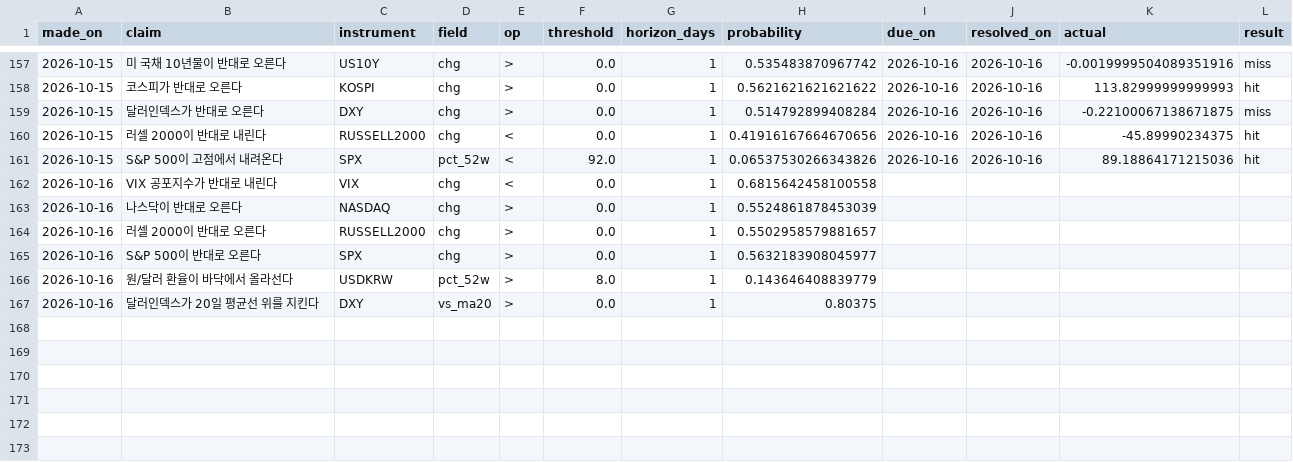
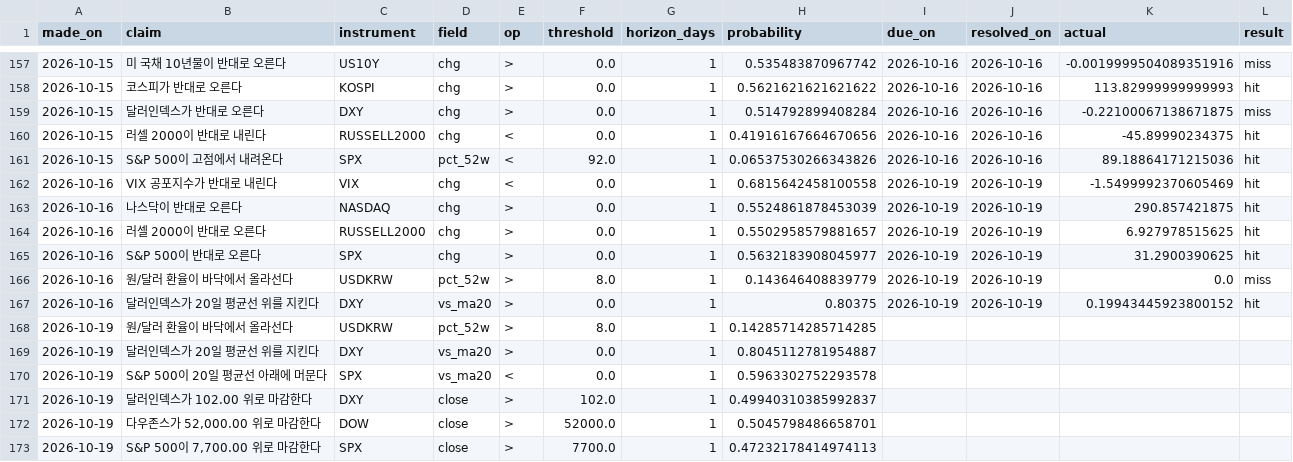
Before and after one commit to portailor/daily-brief, a CSV file: data/predictions.csv, drawn as a sheet; only a part is shown, gaps mark what is left out.

```diff
--- a/data/predictions.csv
+++ b/data/predictions.csv
@@ -161,7 +161,13 @@ made_on,claim,instrument,field,op,threshold,horizon_days,probability,due_on,reso
 2026-10-15,S&P 500이 고점에서 내려온다,SPX,pct_52w,<,92.0,1,0.06537530266343826,2026-10-16,2026-10-16,89.18864171215036,hit
-2026-10-16,VIX 공포지수가 반대로 내린다,VIX,chg,<,0.0,1,0.6815642458100558,,,,
-2026-10-16,나스닥이 반대로 오른다,NASDAQ,chg,>,0.0,1,0.5524861878453039,,,,
-2026-10-16,러셀 2000이 반대로 오른다,RUSSELL2000,chg,>,0.0,1,0.5502958579881657,,,,
-2026-10-16,S&P 500이 반대로 오른다,SPX,chg,>,0.0,1,0.5632183908045977,,,,
-2026-10-16,원/달러 환율이 바닥에서 올라선다,USDKRW,pct_52w,>,8.0,1,0.143646408839779,,,,
-2026-10-16,달러인덱스가 20일 평균선 위를 지킨다,DXY,vs_ma20,>,0.0,1,0.80375,,,,
+2026-10-16,VIX 공포지수가 반대로 내린다,VIX,chg,<,0.0,1,0.6815642458100558,2026-10-19,2026-10-19,-1.5499992370605469,hit
+2026-10-16,나스닥이 반대로 오른다,NASDAQ,chg,>,0.0,1,0.5524861878453039,2026-10-19,2026-10-19,290.857421875,hit
+2026-10-16,러셀 2000이 반대로 오른다,RUSSELL2000,chg,>,0.0,1,0.5502958579881657,2026-10-19,2026-10-19,6.927978515625,hit
+2026-10-16,S&P 500이 반대로 오른다,SPX,chg,>,0.0,1,0.5632183908045977,2026-10-19,2026-10-19,31.2900390625,hit
+2026-10-16,원/달러 환율이 바닥에서 올라선다,USDKRW,pct_52w,>,8.0,1,0.143646408839779,2026-10-19,2026-10-19,0.0,miss
+2026-10-16,달러인덱스가 20일 평균선 위를 지킨다,DXY,vs_ma20,>,0.0,1,0.80375,2026-10-19,2026-10-19,0.19943445923800152,hit
+2026-10-19,원/달러 환율이 바닥에서 올라선다,USDKRW,pct_52w,>,8.0,1,0.14285714285714285,,,,
+2026-10-19,달러인덱스가 20일 평균선 위를 지킨다,DXY,vs_ma20,>,0.0,1,0.8045112781954887,,,,
+2026-10-19,S&P 500이 20일 평균선 아래에 머문다,SPX,vs_ma20,<,0.0,1,0.5963302752293578,,,,
+2026-10-19,달러인덱스가 102.00 위로 마감한다,DXY,close,>,102.0,1,0.49940310385992837,,,,
+2026-10-19,"다우존스가 52,000.00 위로 마감한다",DOW,close,>,52000.0,1,0.5045798486658701,,,,
+2026-10-19,"S&P 500이 7,700.00 위로 마감한다",SPX,close,>,7700.0,1,0.47232178414974113,,,,
```
Also changed, not shown: 3 other files.
